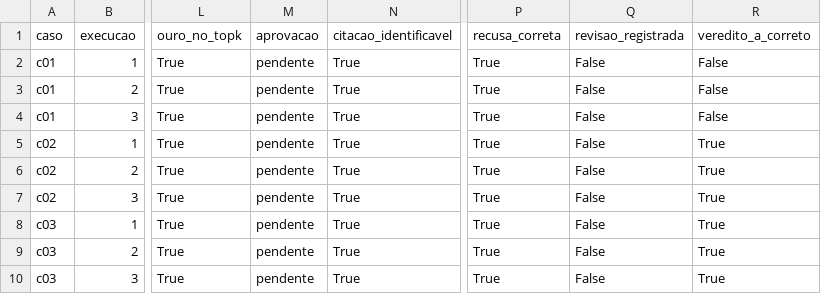
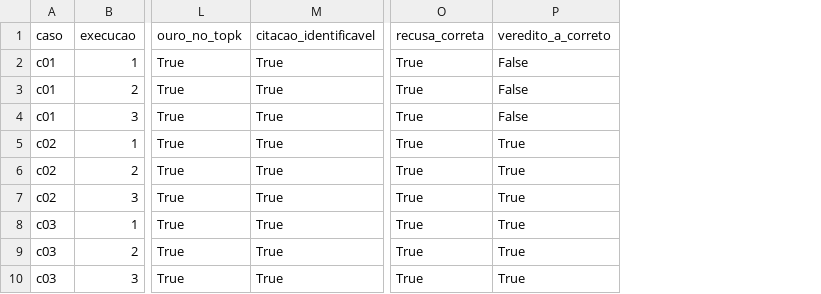
Before and after one commit to YagoLX/exameTE251, a CSV file: resultados/grader_execucoes.csv, drawn as a sheet; only a part is shown, gaps mark what is left out; the diff names each change by its address in the sheet, - before the commit and + after, or states it on an @@ line.

Commit message:
grader: revisao humana deixa de ser criterio por trace e passa a ser resumida dos rotulos
A revisao humana foi feita depois das execucoes, caso a caso, em
resultados/rotulos_humanos.json. O criterio revisao_registrada (decisao gravada
em cada trace) media uma etapa que o fluxo nao tem e sai. O resumo agora traz os
rotulos da revisao e os achados dela, declarados como limitacao.

```diff
--- a/resultados/grader_execucoes.csv
+++ b/resultados/grader_execucoes.csv
-column M (aprovacao), rows 2-10: all pendente
-column Q (revisao_registrada), rows 2-10: all False
```
Also changed, not shown: 3 other files.
